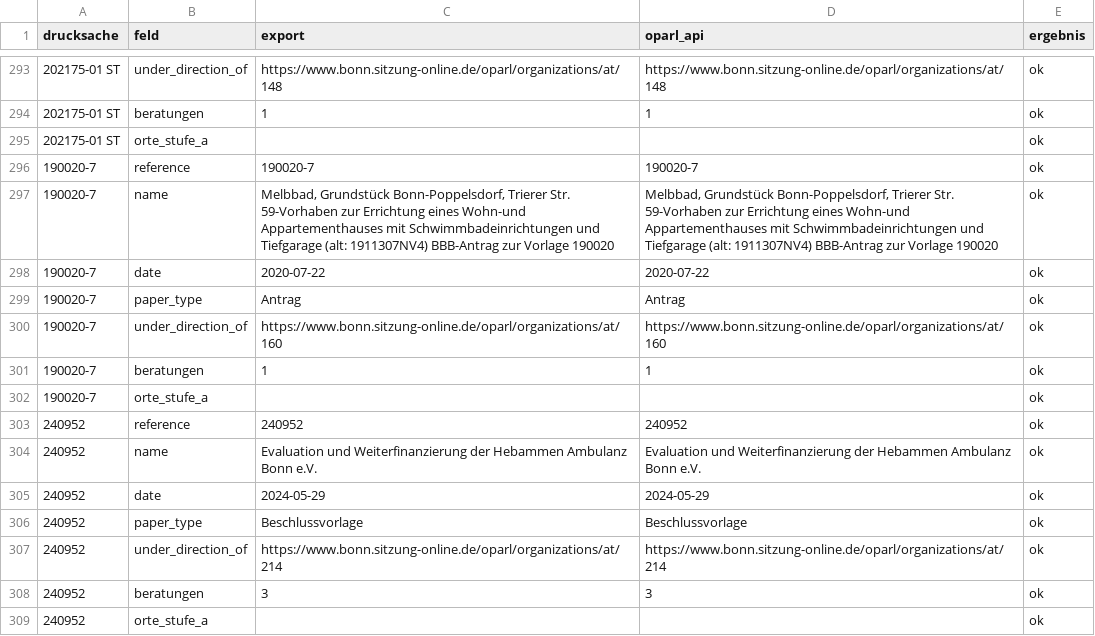
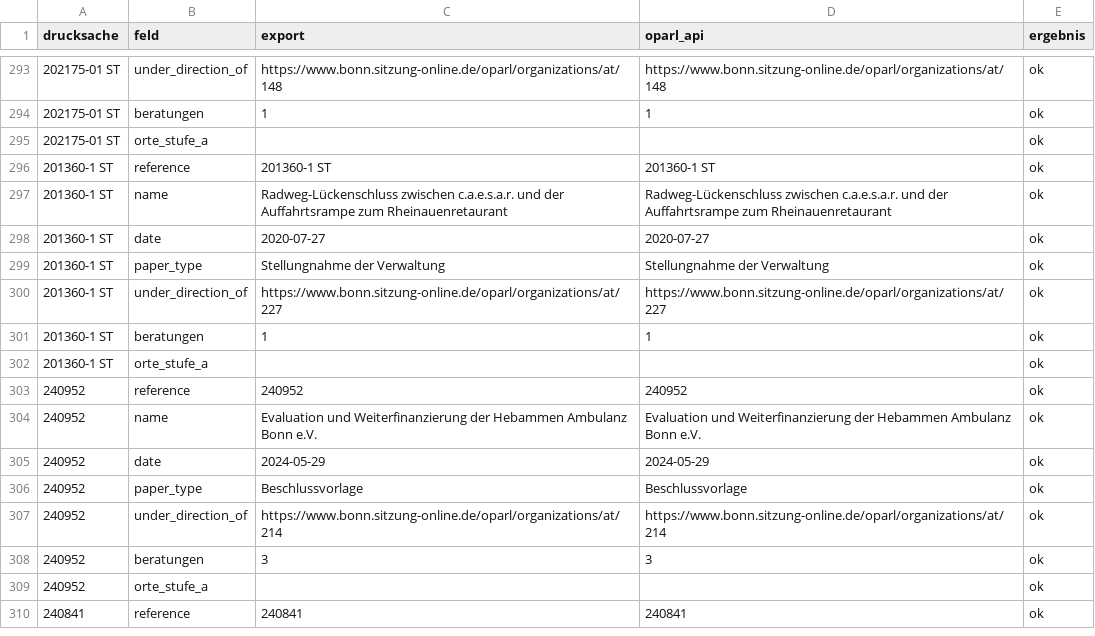
Before and after one commit to daimpad/allris-test, a TSV file: data/export/verifikation_oparl.tsv, drawn as a sheet; only a part is shown, gaps mark what is left out; the shorter side is filled out with more unchanged rows; the diff covers the shown part only.

```diff
--- a/data/export/verifikation_oparl.tsv
+++ b/data/export/verifikation_oparl.tsv
@@ -295,9 +295,9 @@ drucksache	feld	export	oparl_api	ergebnis
 202175-01 ST	orte_stufe_a			ok
-190020-7	reference	190020-7	190020-7	ok
-190020-7	name	Melbbad, Grundstück Bonn-Poppelsdorf, Trierer Str. 59-Vorhaben zur Errichtung eines Wohn-und Appartementhauses mit Schwimmbadeinrichtungen und Tiefgarage (alt: 1911307NV4) BBB-Antrag zur Vorlage 190020	Melbbad, Grundstück Bonn-Poppelsdorf, Trierer Str. 59-Vorhaben zur Errichtung eines Wohn-und Appartementhauses mit Schwimmbadeinrichtungen und Tiefgarage (alt: 1911307NV4) BBB-Antrag zur Vorlage 190020	ok
-190020-7	date	2020-07-22	2020-07-22	ok
-190020-7	paper_type	Antrag	Antrag	ok
-190020-7	under_direction_of	https://www.bonn.sitzung-online.de/oparl/organizations/at/160	https://www.bonn.sitzung-online.de/oparl/organizations/at/160	ok
-190020-7	beratungen	1	1	ok
-190020-7	orte_stufe_a			ok
+201360-1 ST	reference	201360-1 ST	201360-1 ST	ok
+201360-1 ST	name	Radweg-Lückenschluss zwischen c.a.e.s.a.r. und der Auffahrtsrampe zum Rheinauenretaurant	Radweg-Lückenschluss zwischen c.a.e.s.a.r. und der Auffahrtsrampe zum Rheinauenretaurant	ok
+201360-1 ST	date	2020-07-27	2020-07-27	ok
+201360-1 ST	paper_type	Stellungnahme der Verwaltung	Stellungnahme der Verwaltung	ok
+201360-1 ST	under_direction_of	https://www.bonn.sitzung-online.de/oparl/organizations/at/227	https://www.bonn.sitzung-online.de/oparl/organizations/at/227	ok
+201360-1 ST	beratungen	1	1	ok
+201360-1 ST	orte_stufe_a			ok
 240952	reference	240952	240952	ok
```
Also changed, not shown: 13 added rows, 13 removed rows and 50 edited cells elsewhere in this file, data/export/audit_stufe_c.tsv, data/export/audit_stufe_c_objekte.tsv, 35 other files.
